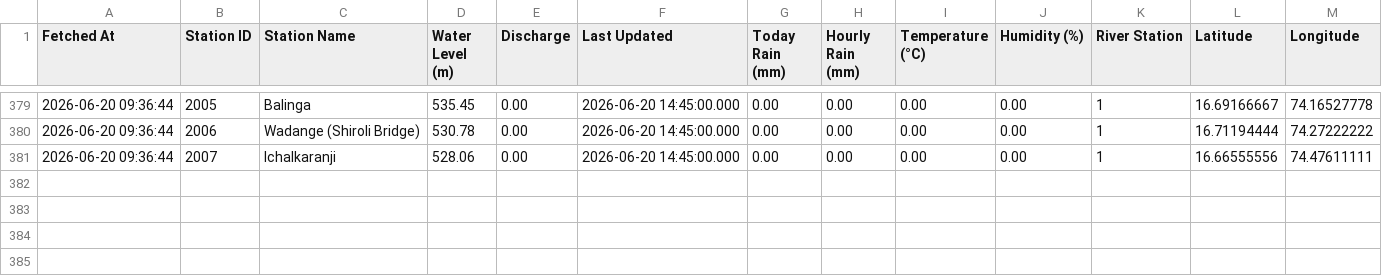
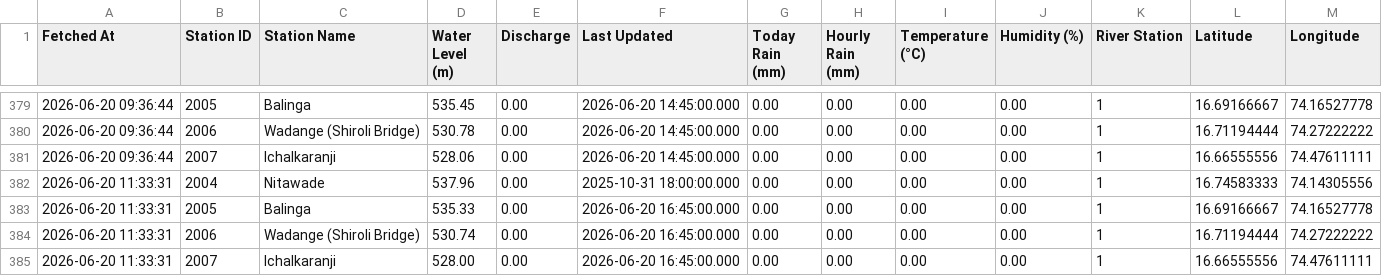
Before and after one commit to satwikcccss-crypto/PanchgangaFloodwatch, a CSV file: balinga_river_levels.csv, drawn as a sheet; only a part is shown, gaps mark what is left out.

```diff
--- a/balinga_river_levels.csv
+++ b/balinga_river_levels.csv
@@ -381 +381,5 @@ Fetched At,Station ID,Station Name,Water Level (m),Discharge,Last Updated,Today
 2026-06-20 09:36:44,2007,Ichalkaranji,528.06,0.00,2026-06-20 14:45:00.000,0.00,0.00,0.00,0.00,1,16.66555556,74.47611111
+2026-06-20 11:33:31,2004,Nitawade,537.96,0.00,2025-10-31 18:00:00.000,0.00,0.00,0.00,0.00,1,16.74583333,74.14305556
+2026-06-20 11:33:31,2005,Balinga,535.33,0.00,2026-06-20 16:45:00.000,0.00,0.00,0.00,0.00,1,16.69166667,74.16527778
+2026-06-20 11:33:31,2006,Wadange (Shiroli Bridge),530.74,0.00,2026-06-20 16:45:00.000,0.00,0.00,0.00,0.00,1,16.71194444,74.27222222
+2026-06-20 11:33:31,2007,Ichalkaranji,528.00,0.00,2026-06-20 16:45:00.000,0.00,0.00,0.00,0.00,1,16.66555556,74.47611111
```
Also changed, not shown: 1 other file.
